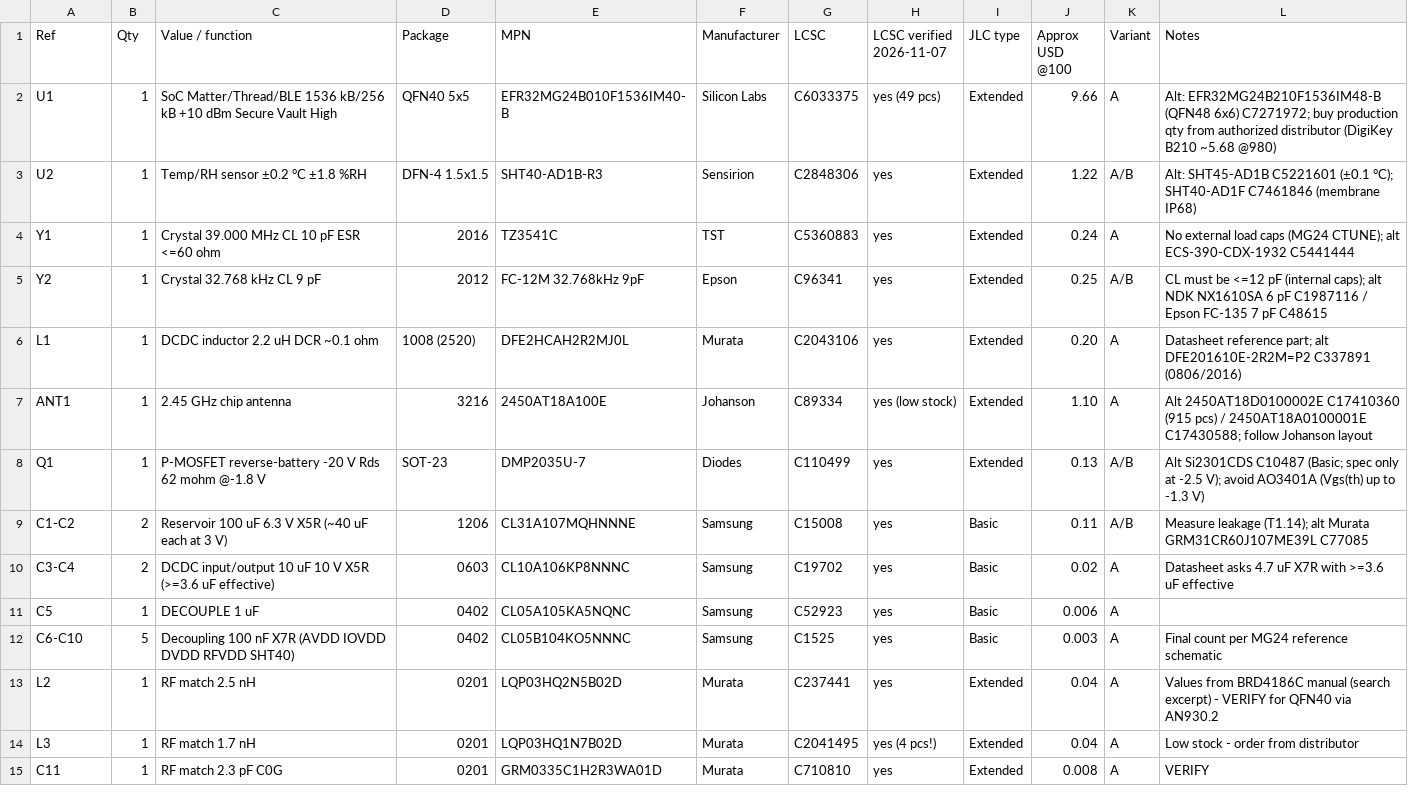
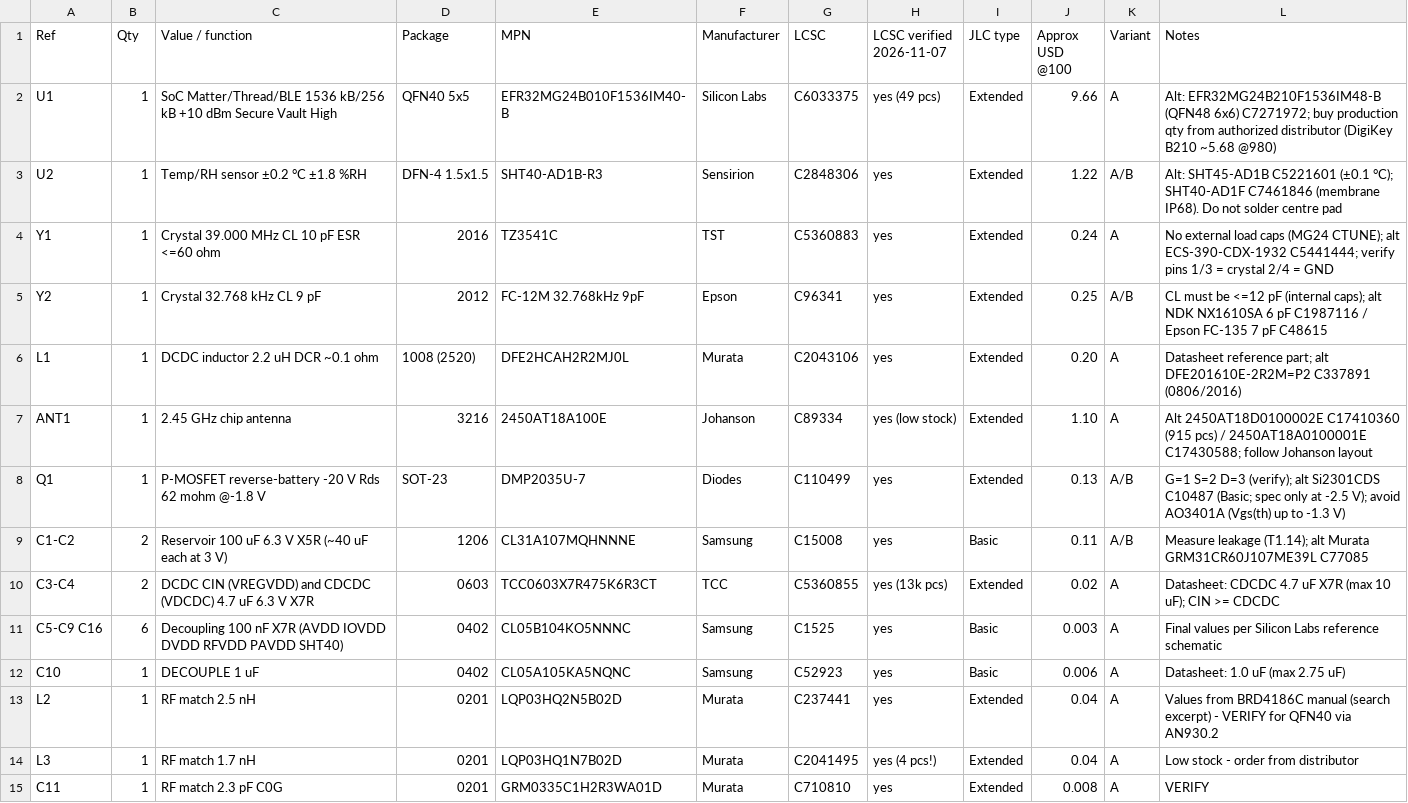
Before and after one commit to haxeko/matter-temperature-sensor-EFR32MG24, a CSV file: hardware/bom.csv, drawn as a sheet; only a part is shown; the diff covers the shown part only.

```diff
--- a/hardware/bom.csv
+++ b/hardware/bom.csv
@@ -2,4 +2,4 @@ Ref,Qty,Value / function,Package,MPN,Manufacturer,LCSC,LCSC verified 2026-11-07,
 U1,1,SoC Matter/Thread/BLE 1536 kB/256 kB +10 dBm Secure Vault High,QFN40 5x5,EFR32MG24B010F1536IM40-B,Silicon Labs,C6033375,yes (49 pcs),Extended,9.66,A,Alt: EFR32MG24B210F1536IM48-B (QFN48 6x6) C7271972; buy production qty from authorized distributor (DigiKey B210 ~5.68 @980)
-U2,1,Temp/RH sensor ±0.2 °C ±1.8 %RH,DFN-4 1.5x1.5,SHT40-AD1B-R3,Sensirion,C2848306,yes,Extended,1.22,A/B,Alt: SHT45-AD1B C5221601 (±0.1 °C); SHT40-AD1F C7461846 (membrane IP68)
-Y1,1,Crystal 39.000 MHz CL 10 pF ESR <=60 ohm,2016,TZ3541C,TST,C5360883,yes,Extended,0.24,A,No external load caps (MG24 CTUNE); alt ECS-390-CDX-1932 C5441444
+U2,1,Temp/RH sensor ±0.2 °C ±1.8 %RH,DFN-4 1.5x1.5,SHT40-AD1B-R3,Sensirion,C2848306,yes,Extended,1.22,A/B,Alt: SHT45-AD1B C5221601 (±0.1 °C); SHT40-AD1F C7461846 (membrane IP68). Do not solder centre pad
+Y1,1,Crystal 39.000 MHz CL 10 pF ESR <=60 ohm,2016,TZ3541C,TST,C5360883,yes,Extended,0.24,A,No external load caps (MG24 CTUNE); alt ECS-390-CDX-1932 C5441444; verify pins 1/3 = crystal 2/4 = GND
 Y2,1,Crystal 32.768 kHz CL 9 pF,2012,FC-12M 32.768kHz 9pF,Epson,C96341,yes,Extended,0.25,A/B,CL must be <=12 pF (internal caps); alt NDK NX1610SA 6 pF C1987116 / Epson FC-135 7 pF C48615
@@ -7,7 +7,7 @@ L1,1,DCDC inductor 2.2 uH DCR ~0.1 ohm,1008 (2520),DFE2HCAH2R2MJ0L,Murata,C20431
 ANT1,1,2.45 GHz chip antenna,3216,2450AT18A100E,Johanson,C89334,yes (low stock),Extended,1.10,A,Alt 2450AT18D0100002E C17410360 (915 pcs) / 2450AT18A0100001E C17430588; follow Johanson layout
-Q1,1,P-MOSFET reverse-battery -20 V Rds 62 mohm @-1.8 V,SOT-23,DMP2035U-7,Diodes,C110499,yes,Extended,0.13,A/B,Alt Si2301CDS C10487 (Basic; spec only at -2.5 V); avoid AO3401A (Vgs(th) up to -1.3 V)
+Q1,1,P-MOSFET reverse-battery -20 V Rds 62 mohm @-1.8 V,SOT-23,DMP2035U-7,Diodes,C110499,yes,Extended,0.13,A/B,G=1 S=2 D=3 (verify); alt Si2301CDS C10487 (Basic; spec only at -2.5 V); avoid AO3401A (Vgs(th) up to -1.3 V)
 C1-C2,2,Reservoir 100 uF 6.3 V X5R (~40 uF each at 3 V),1206,CL31A107MQHNNNE,Samsung,C15008,yes,Basic,0.11,A/B,Measure leakage (T1.14); alt Murata GRM31CR60J107ME39L C77085
-C3-C4,2,DCDC input/output 10 uF 10 V X5R (>=3.6 uF effective),0603,CL10A106KP8NNNC,Samsung,C19702,yes,Basic,0.02,A,Datasheet asks 4.7 uF X7R with >=3.6 uF effective
-C5,1,DECOUPLE 1 uF,0402,CL05A105KA5NQNC,Samsung,C52923,yes,Basic,0.006,A,
-C6-C10,5,Decoupling 100 nF X7R (AVDD IOVDD DVDD RFVDD SHT40),0402,CL05B104KO5NNNC,Samsung,C1525,yes,Basic,0.003,A,Final count per MG24 reference schematic
+C3-C4,2,DCDC CIN (VREGVDD) and CDCDC (VDCDC) 4.7 uF 6.3 V X7R,0603,TCC0603X7R475K6R3CT,TCC,C5360855,yes (13k pcs),Extended,0.02,A,Datasheet: CDCDC 4.7 uF X7R (max 10 uF); CIN >= CDCDC
+C5-C9 C16,6,Decoupling 100 nF X7R (AVDD IOVDD DVDD RFVDD PAVDD SHT40),0402,CL05B104KO5NNNC,Samsung,C1525,yes,Basic,0.003,A,Final values per Silicon Labs reference schematic
+C10,1,DECOUPLE 1 uF,0402,CL05A105KA5NQNC,Samsung,C52923,yes,Basic,0.006,A,Datasheet: 1.0 uF (max 2.75 uF)
 L2,1,RF match 2.5 nH,0201,LQP03HQ2N5B02D,Murata,C237441,yes,Extended,0.04,A,Values from BRD4186C manual (search excerpt) - VERIFY for QFN40 via AN930.2
```
Also changed, not shown: 1 added row and 21 edited cells elsewhere in this file, 26 other files.
